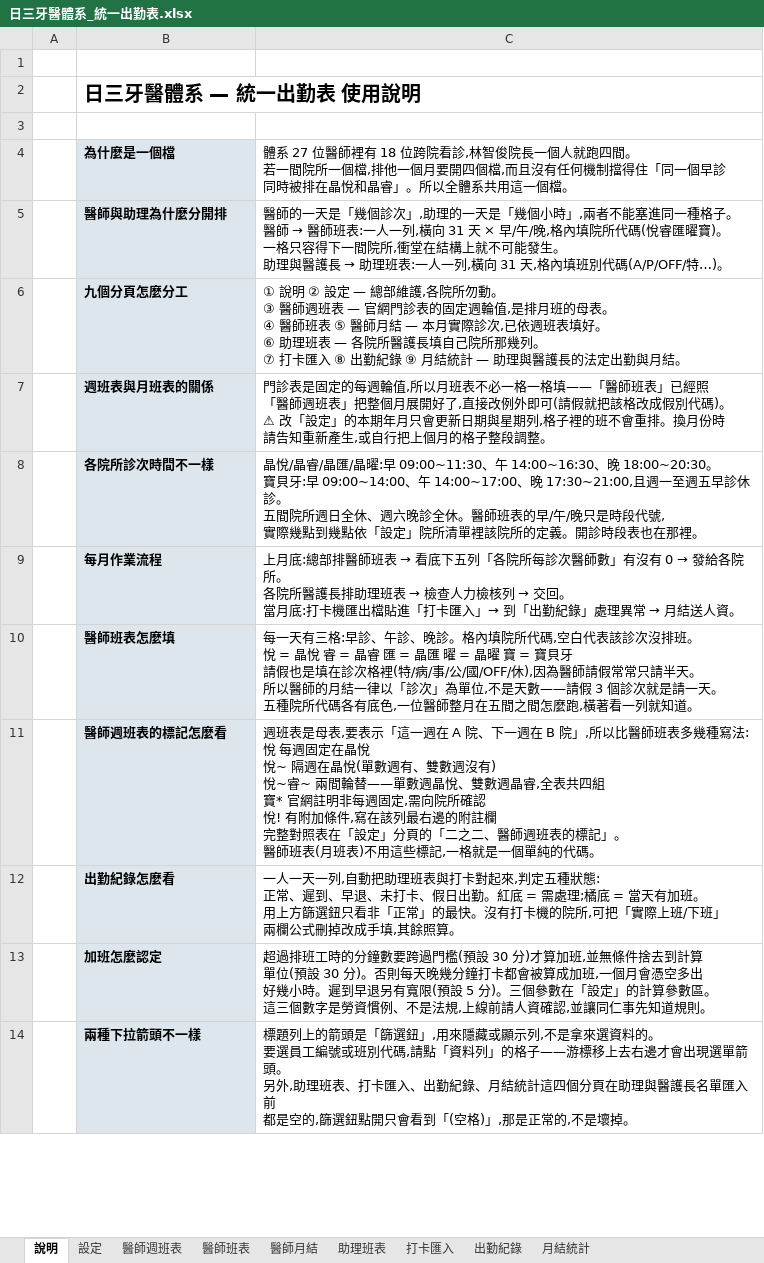
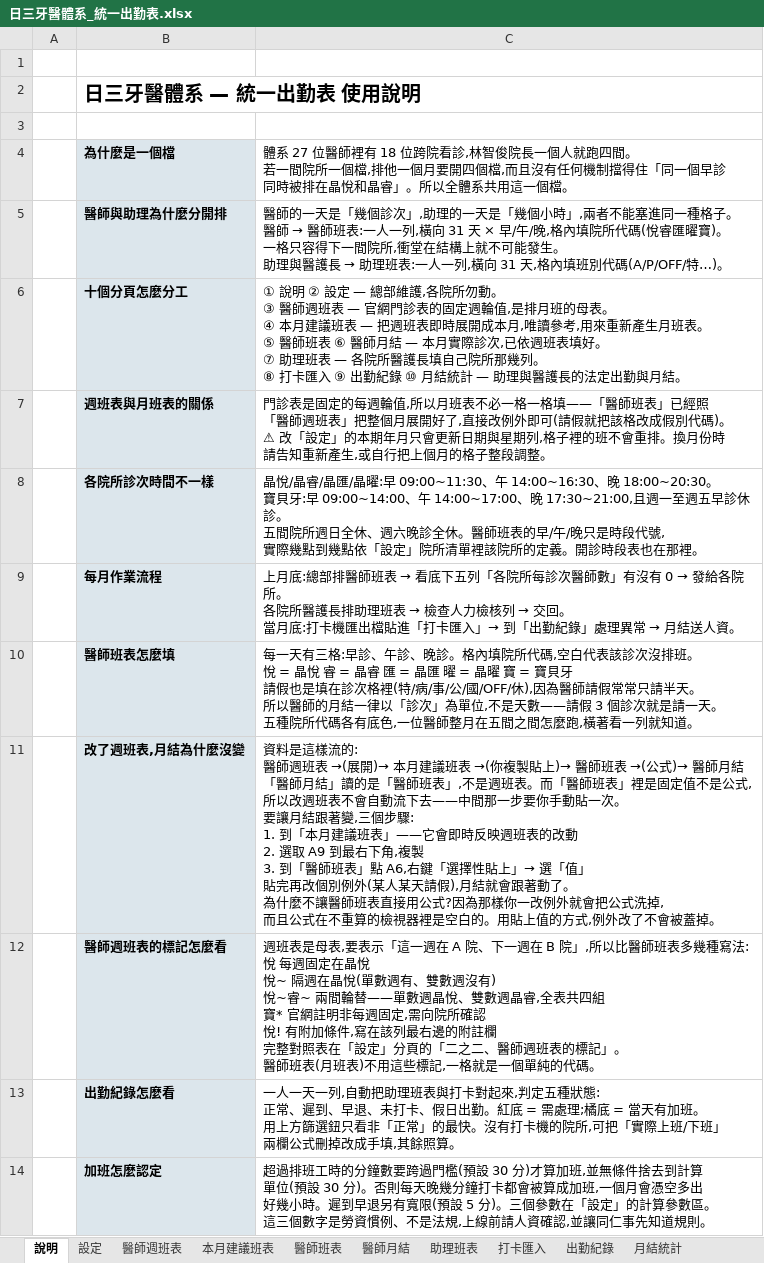
Before and after one commit to michaellin125632177-del/-, an Excel workbook: out/日三牙醫體系_統一出勤表.xlsx, sheet 說明, drawn as a sheet; only a part is shown; the shorter side is filled out with more unchanged rows; values as stored, in another font and other column widths than the file's, no borders; ↵ is a line break in a cell; the diff names each change by its address in the sheet, - before the commit and + after, or states it on an @@ line.

```diff
--- a/out/日三牙醫體系_統一出勤表.xlsx (sheet 說明)
+++ b/out/日三牙醫體系_統一出勤表.xlsx (sheet 說明)
+sheet tab: 本月建議班表
-B6: 九個分頁怎麼分工
+B6: 十個分頁怎麼分工
-C6: …表。 ↵ ④ 醫師班表 ⑤ 醫師月結 — 本月實際診次,已依週班表填好。 ↵ ⑥ 助理班表 — 各院所醫護長填自己院所那幾列。 ↵ ⑦ 打卡匯入 ⑧ 出勤紀錄 ⑨ 月結統計…
+C6: …表。 ↵ ④ 本月建議班表 — 把週班表即時展開成本月,唯讀參考,用來重新產生月班表。 ↵ ⑤ 醫師班表 ⑥ 醫師月結 — 本月實際診次,已依週班表填好。 ↵ ⑦ 助理班表 — 各院所醫護長填自己院所那幾列。 ↵ ⑧ 打卡匯入 ⑨ 出勤紀錄 ⑩ 月結統計…
+row 11:  | 改了週班表,月結為什麼沒變 | 資料是這樣流的: ↵ 醫師週班表 →(展開)→ 本月建議班表 →(你複製貼上)→ 醫師班表 →(公式)→ 醫師月結 ↵ 「醫師月結」讀的是「醫師班表」,不是週班表。而「醫師班表」裡是固定值不是公式, ↵ 所以改週班表不會自動流下去——中間那一步要你手動貼一次。 ↵ 要讓月結跟著變,三個步驟: ↵ 1. 到「本月建議班表」——它會即時反映週班表的改動 ↵ 2. 選取 A9 到最右下角,複製 ↵ 3. 到「醫師班表」點 A6,右鍵「選擇性貼上」→ 選「值」 ↵ 貼完再改個別例外(某人某天請假),月結就會跟著動了。 ↵ 為什麼不讓醫師班表直接用公式?因為那樣你一改例外就會把公式洗掉, ↵ 而且公式在不重算的檢視器裡是空白的。用貼上值的方式,例外改了不會被蓋掉。
```
Also changed, not shown: sheet 醫師班表, sheet 設定, sheet 醫師週班表, sheet 醫師月結, 2 other files.
